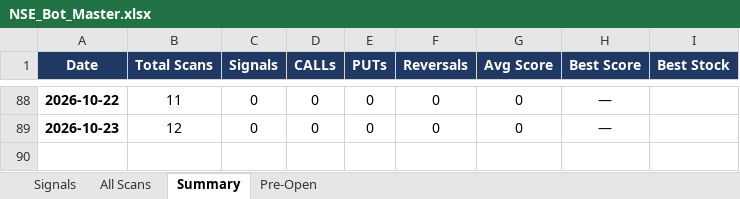
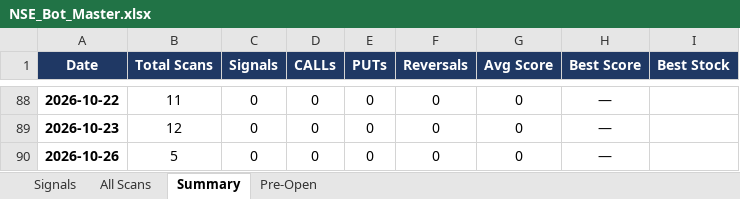
Before and after one commit to mithstrader/botnsestock, an Excel workbook: logs/NSE_Bot_Master.xlsx, sheet Summary, drawn as a sheet; only a part is shown, gaps mark what is left out; values as stored, in another font and other column widths than the file's, no borders; the diff names each change by its address in the sheet, - before the commit and + after, or states it on an @@ line.

Commit message:
logs: update NSE signals 2026-10-26

```diff
--- a/logs/NSE_Bot_Master.xlsx (sheet Summary)
+++ b/logs/NSE_Bot_Master.xlsx (sheet Summary)
+row 90: 2026-10-26 | 5 | 0 | 0 | 0 | 0 | 0 | —
```
Also changed, not shown: sheet Signals.
